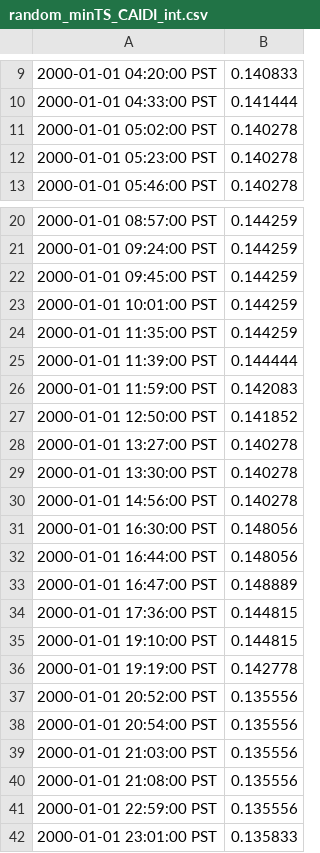
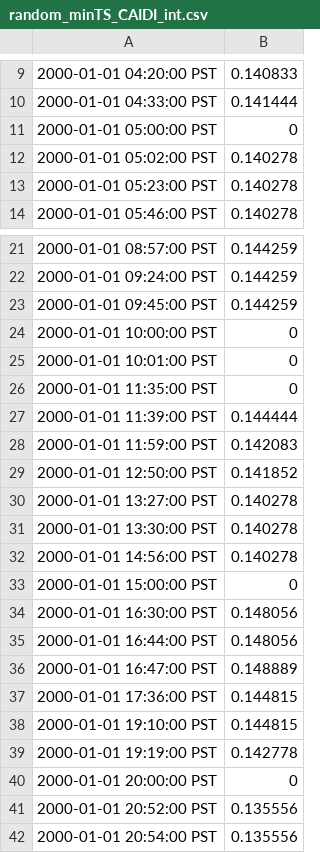
Before and after one commit to nikhilgupta10/GridLAB-D, a CSV file: reliability/autotest/random_minTS_CAIDI_int.csv, drawn as a sheet; only a part is shown, gaps mark what is left out; the shorter side is filled out with more unchanged rows.

```diff
--- a/reliability/autotest/random_minTS_CAIDI_int.csv
+++ b/reliability/autotest/random_minTS_CAIDI_int.csv
@@ -10,2 +10,3 @@
 2000-01-01 04:33:00 PST,0.141444
+2000-01-01 05:00:00 PST,0
 2000-01-01 05:02:00 PST,0.140278
@@ -22,4 +23,5 @@
 2000-01-01 09:45:00 PST,0.144259
-2000-01-01 10:01:00 PST,0.144259
-2000-01-01 11:35:00 PST,0.144259
+2000-01-01 10:00:00 PST,0
+2000-01-01 10:01:00 PST,0
+2000-01-01 11:35:00 PST,0
 2000-01-01 11:39:00 PST,0.144444
@@ -30,2 +32,3 @@
 2000-01-01 14:56:00 PST,0.140278
+2000-01-01 15:00:00 PST,0
 2000-01-01 16:30:00 PST,0.148056
@@ -36,2 +39,3 @@
 2000-01-01 19:19:00 PST,0.142778
+2000-01-01 20:00:00 PST,0
 2000-01-01 20:52:00 PST,0.135556
```
Also changed, not shown: reliability/autotest/deterministic_MAIFI_int.csv, reliability/autotest/deterministic_minTS_MAIFI_int.csv, 13 other files.
